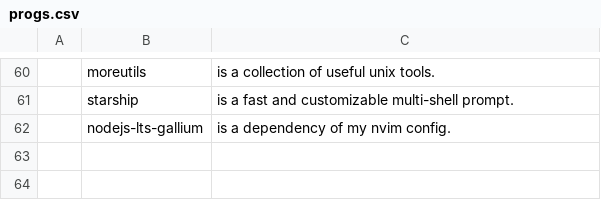
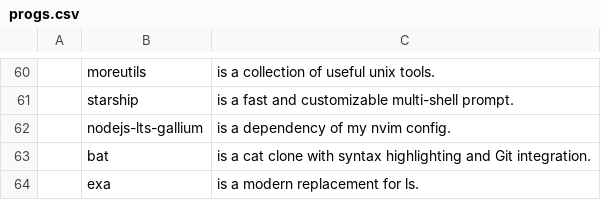
Before and after one commit to askeko/AARBS-wayland, a CSV file: progs.csv, drawn as a sheet; only a part is shown, gaps mark what is left out; the diff names each change by its address in the sheet, - before the commit and + after, or states it on an @@ line.

Commit message:
Add bat and exa to progs

```diff
--- a/progs.csv
+++ b/progs.csv
+row 63:  | bat | is a cat clone with syntax highlighting and Git integration.
+row 64:  | exa | is a modern replacement for ls.
```
